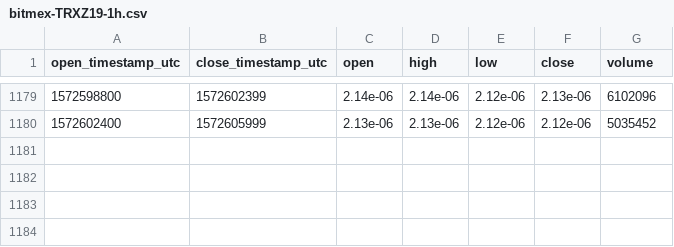
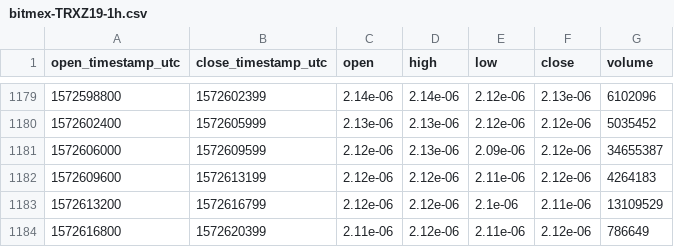
Before and after one commit to cryptobigbro/bitmex-TRXZ19, a CSV file: bitmex-TRXZ19-1h.csv, drawn as a sheet; only a part is shown, gaps mark what is left out; the diff names each change by its address in the sheet, - before the commit and + after, or states it on an @@ line.

Commit message:
Update OHLCV data.

```diff
--- a/bitmex-TRXZ19-1h.csv
+++ b/bitmex-TRXZ19-1h.csv
+row 1181: 1572606000 | 1572609599 | 2.12e-06 | 2.13e-06 | 2.09e-06 | 2.12e-06 | 34655387
+row 1182: 1572609600 | 1572613199 | 2.12e-06 | 2.12e-06 | 2.11e-06 | 2.12e-06 | 4264183
+row 1183: 1572613200 | 1572616799 | 2.12e-06 | 2.12e-06 | 2.1e-06 | 2.11e-06 | 13109529
+row 1184: 1572616800 | 1572620399 | 2.11e-06 | 2.12e-06 | 2.11e-06 | 2.12e-06 | 786649
```
